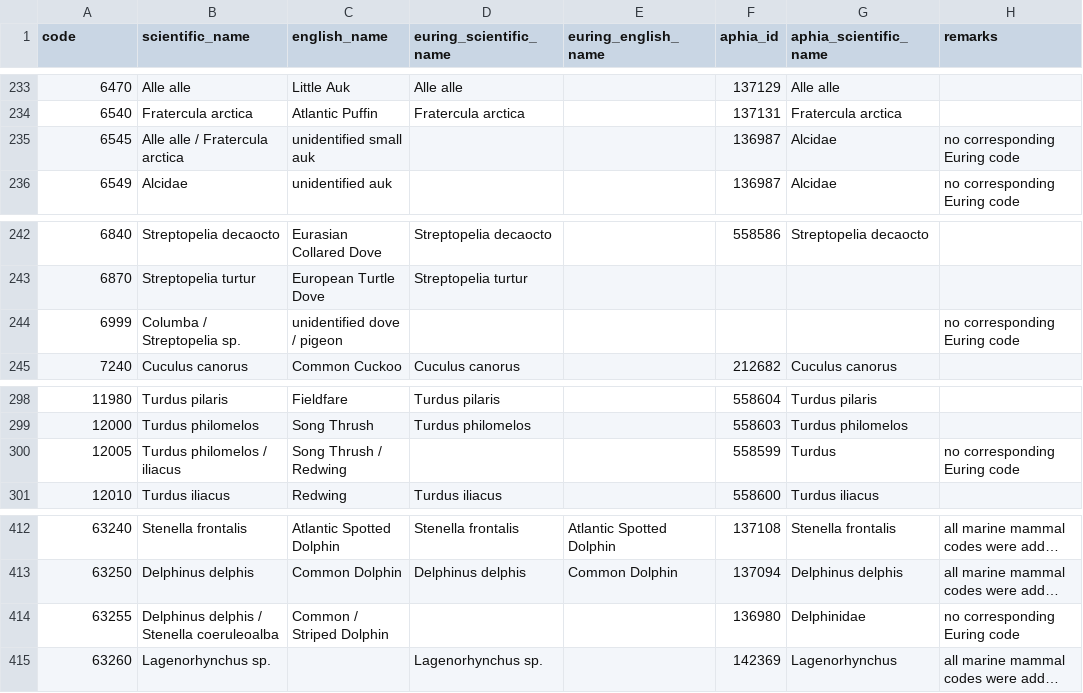
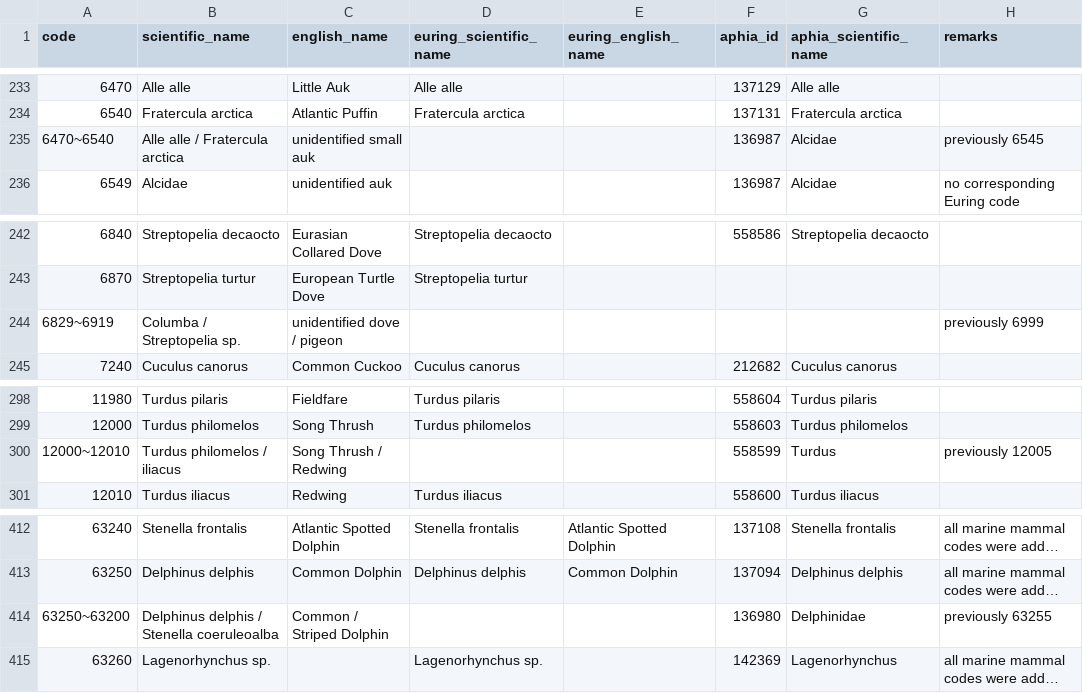
Before and after one commit to ices-tools-dev/esas, a TSV file: _data/vocabularies/euring_species_code.tsv, drawn as a sheet; only a part is shown, gaps mark what is left out; long unchanged cells end in …; the diff covers the shown part only; the diff names each change by its address in the sheet, - before the commit and + after, or states it on an @@ line.

```diff
--- a/_data/vocabularies/euring_species_code.tsv
+++ b/_data/vocabularies/euring_species_code.tsv
-A235 (code): 6545
+A235 (code): 6470~6540
-H235 (remarks): no corresponding Euring code
+H235 (remarks): previously 6545
-A244 (code): 6999
+A244 (code): 6829~6919
-H244 (remarks): no corresponding Euring code
+H244 (remarks): previously 6999
-A300 (code): 12005
+A300 (code): 12000~12010
-H300 (remarks): no corresponding Euring code
+H300 (remarks): previously 12005
-A414 (code): 63255
+A414 (code): 63250~63200
-H414 (remarks): no corresponding Euring code
+H414 (remarks): previously 63255
```
Also changed, not shown: 26 edited cells elsewhere in this file.
